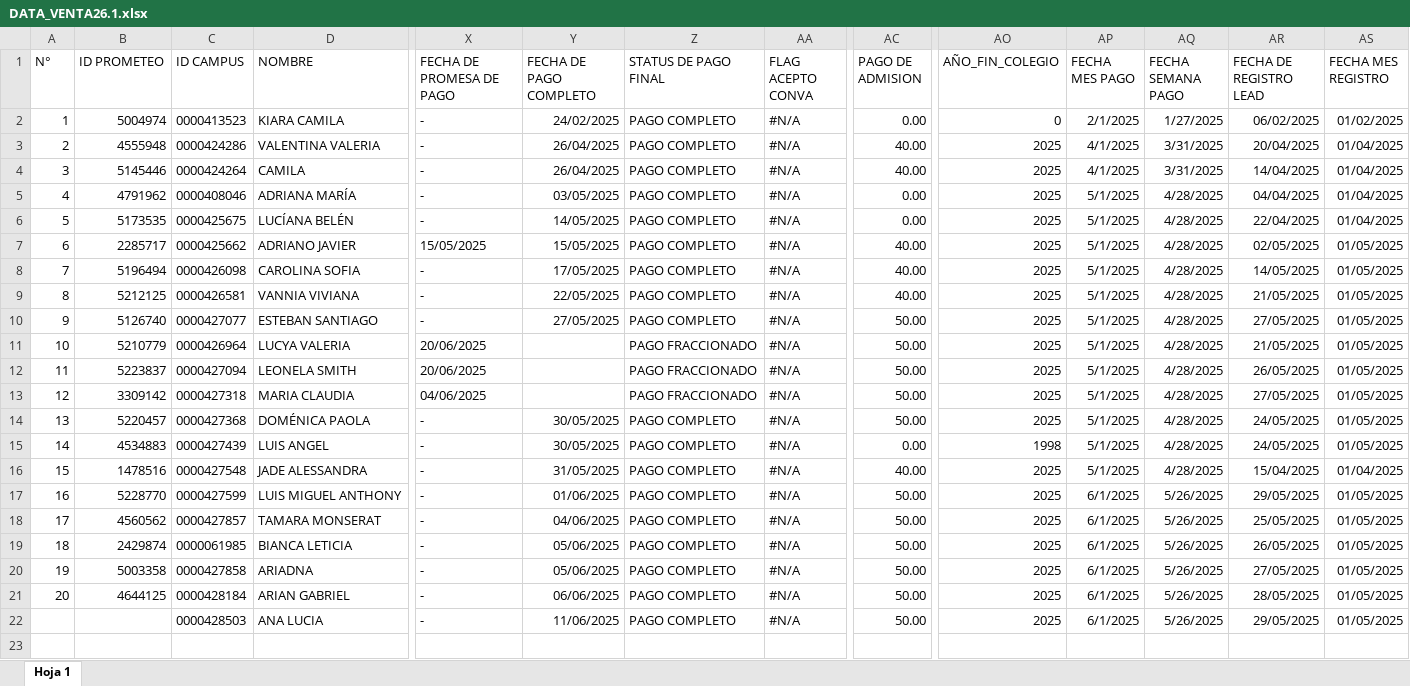
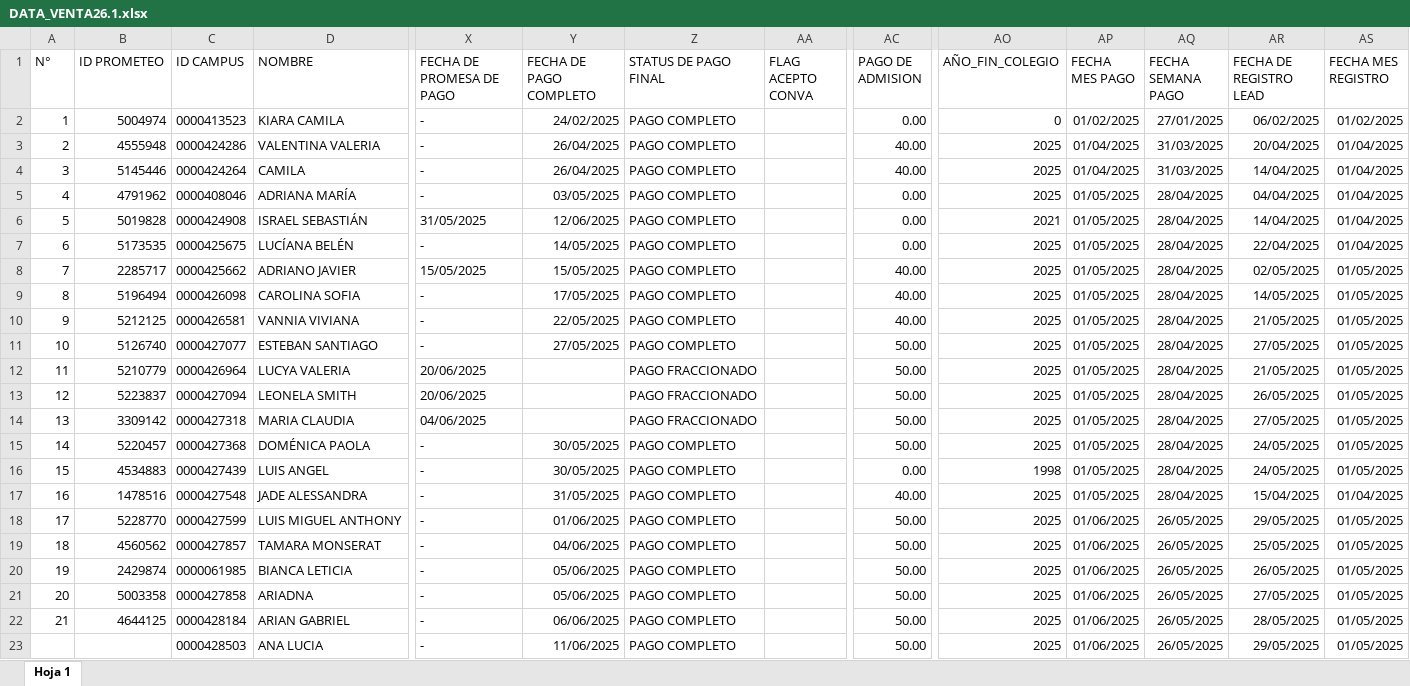
Before and after one commit to PlaneamientoUcal/Dashboard_Ucal, an Excel workbook: DATA_VENTA26.1.xlsx, sheet Hoja 1, drawn as a sheet; only a part is shown, gaps mark what is left out; values as stored, in another font and other column widths than the file's, no borders; charts and pictures not drawn; addresses are those after the commit; rows hold the shown columns only; the diff names each change by its address in the sheet, - before the commit and + after, or states it on an @@ line.

```diff
--- a/DATA_VENTA26.1.xlsx (sheet Hoja 1)
+++ b/DATA_VENTA26.1.xlsx (sheet Hoja 1)
-AA2:AA5 (FLAG ACEPTO CONVA): #N/A
+AA2:AA5 (FLAG ACEPTO CONVA): (empty)
-AP2 (FECHA MES PAGO): 2/1/2025
+AP2 (FECHA MES PAGO): 01/02/2025
-AQ2 (FECHA SEMANA PAGO): 1/27/2025
+AQ2 (FECHA SEMANA PAGO): 27/01/2025
-AP3:AP4 (FECHA MES PAGO): 4/1/2025
+AP3:AP4 (FECHA MES PAGO): 01/04/2025
-AQ3:AQ4 (FECHA SEMANA PAGO): 3/31/2025
+AQ3:AQ4 (FECHA SEMANA PAGO): 31/03/2025
-AP5 (FECHA MES PAGO): 5/1/2025
+AP5 (FECHA MES PAGO): 01/05/2025
-AQ5 (FECHA SEMANA PAGO): 4/28/2025
+AQ5 (FECHA SEMANA PAGO): 28/04/2025
+row 6: 5 | 5019828 | 0000424908 | ISRAEL SEBASTIÁN | 31/05/2025 | 12/06/2025 | PAGO COMPLETO |  | 0.00 | 2021 | 01/05/2025 | 28/04/2025 | 14/04/2025 | 01/04/2025
@@ column A (N°) renumbered between rows 7 and 22 @@
-AA7:AA23 (FLAG ACEPTO CONVA): #N/A
+AA7:AA23 (FLAG ACEPTO CONVA): (empty)
-AP7:AP17 (FECHA MES PAGO): 5/1/2025
+AP7:AP17 (FECHA MES PAGO): 01/05/2025
-AQ7:AQ17 (FECHA SEMANA PAGO): 4/28/2025
+AQ7:AQ17 (FECHA SEMANA PAGO): 28/04/2025
-AP18:AP23 (FECHA MES PAGO): 6/1/2025
+AP18:AP23 (FECHA MES PAGO): 01/06/2025
-AQ18:AQ23 (FECHA SEMANA PAGO): 5/26/2025
+AQ18:AQ23 (FECHA SEMANA PAGO): 26/05/2025
```
Also changed, not shown: DATA_VENTA_25.1.xlsx, DATA_VENTA_25.2.xlsx, 9 other files.
